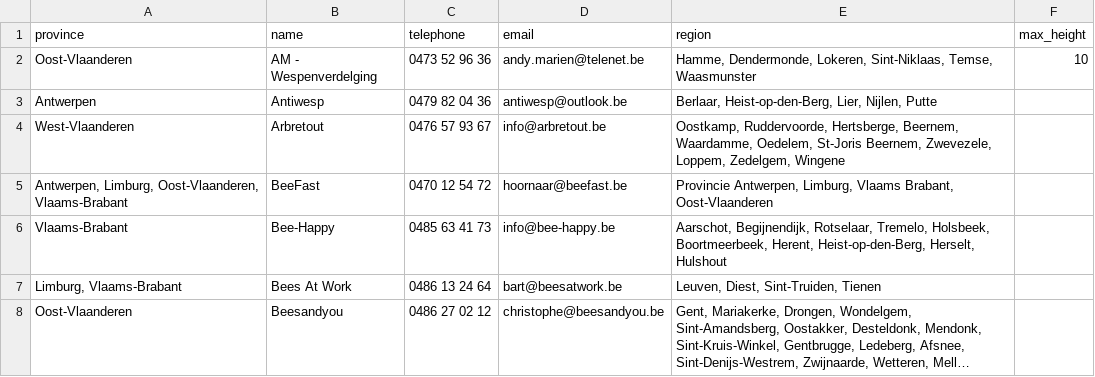
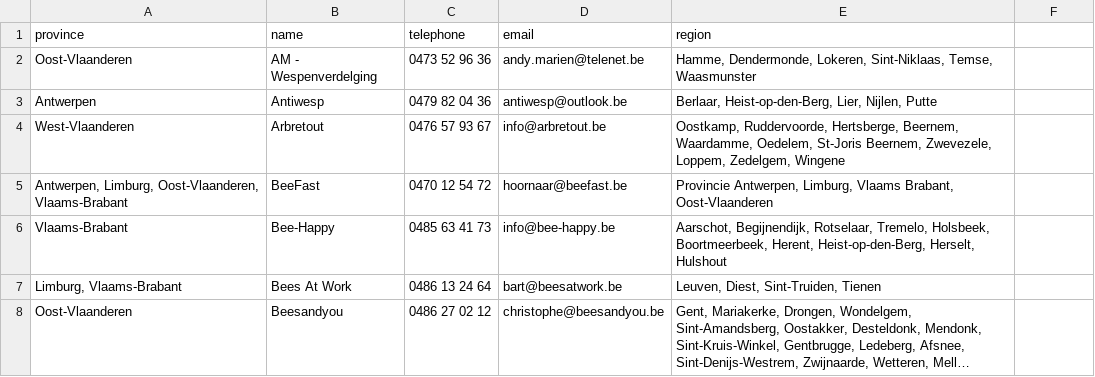
Before and after one commit to IT-FirmBV/vespa-watch, a TSV file: _data/nl/eradicators.tsv, drawn as a sheet; only a part is shown; long unchanged cells end in …; the diff names each change by its address in the sheet, - before the commit and + after, or states it on an @@ line.

Commit message:
Revert "add column max_height"
This reverts commit 45a522714ce6f3d64f061bffe05359ab06830924.

```diff
--- a/_data/nl/eradicators.tsv
+++ b/_data/nl/eradicators.tsv
-F1: max_height
+F1: (empty)
-F2: 10
+F2: (empty)
```
